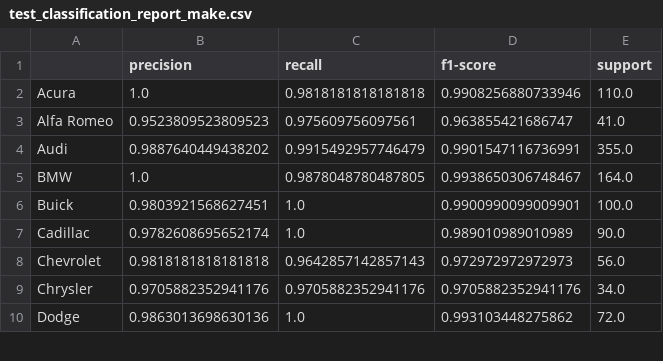
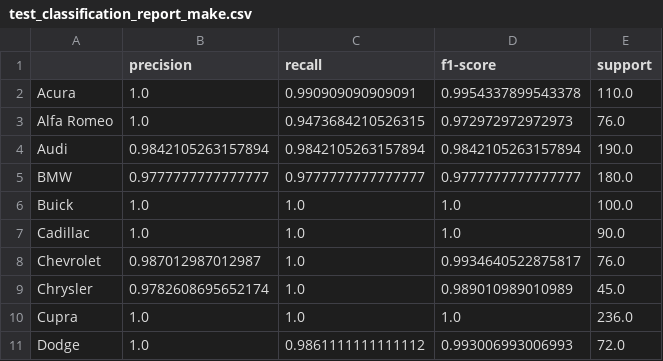
Before and after one commit to R-Nikhil-Ganesh/vmmr, a CSV file: code/current/mobilenet/merged_dataset/output_merged_run4/diagnostics_external/reports/test_classification_report_make.csv, drawn as a sheet; only a part is shown; the diff covers the shown part only.

```diff
--- a/code/current/mobilenet/merged_dataset/output_merged_run4/diagnostics_external/reports/test_classification_report_make.csv
+++ b/code/current/mobilenet/merged_dataset/output_merged_run4/diagnostics_external/reports/test_classification_report_make.csv
@@ -1,10 +1,11 @@
 ,precision,recall,f1-score,support
-Acura,1.0,0.9818181818181818,0.9908256880733946,110.0
-Alfa Romeo,0.9523809523809523,0.975609756097561,0.963855421686747,41.0
-Audi,0.9887640449438202,0.9915492957746479,0.9901547116736991,355.0
-BMW,1.0,0.9878048780487805,0.9938650306748467,164.0
-Buick,0.9803921568627451,1.0,0.9900990099009901,100.0
-Cadillac,0.9782608695652174,1.0,0.989010989010989,90.0
-Chevrolet,0.9818181818181818,0.9642857142857143,0.972972972972973,56.0
-Chrysler,0.9705882352941176,0.9705882352941176,0.9705882352941176,34.0
-Dodge,0.9863013698630136,1.0,0.993103448275862,72.0
+Acura,1.0,0.990909090909091,0.9954337899543378,110.0
+Alfa Romeo,1.0,0.9473684210526315,0.972972972972973,76.0
+Audi,0.9842105263157894,0.9842105263157894,0.9842105263157894,190.0
+BMW,0.9777777777777777,0.9777777777777777,0.9777777777777777,180.0
+Buick,1.0,1.0,1.0,100.0
+Cadillac,1.0,1.0,1.0,90.0
+Chevrolet,0.987012987012987,1.0,0.9934640522875817,76.0
+Chrysler,0.9782608695652174,1.0,0.989010989010989,45.0
+Cupra,1.0,1.0,1.0,236.0
+Dodge,1.0,0.9861111111111112,0.993006993006993,72.0
```
Also changed, not shown: 1 added row and 93 edited cells elsewhere in this file, code/current/mobilenet/merged_dataset/output_merged_run4/diagnostics_external/reports/confusion_matrix_make_normalized.csv, code/current/mobilenet/merged_dataset/output_merged_run4/diagnostics_external/reports/confusion_matrix_make_raw.csv, 19 other files.
